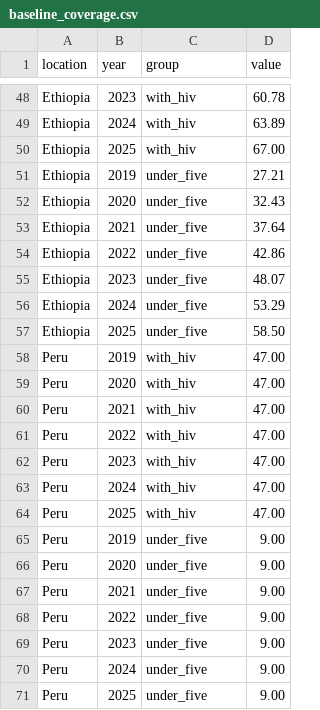
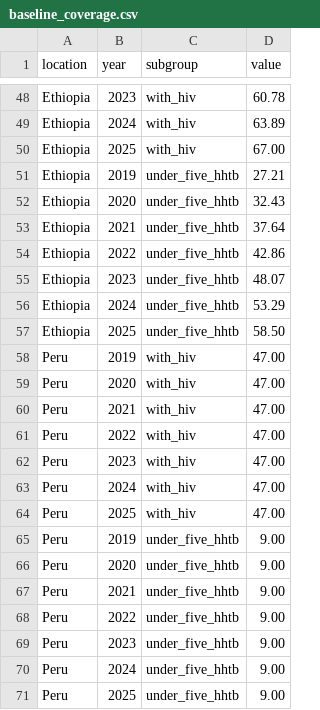
Before and after one commit to ihmeuw/vivarium_csu_ltbi, a CSV file: src/vivarium_csu_ltbi/data/baseline_coverage.csv, drawn as a sheet; only a part is shown, gaps mark what is left out; the diff covers the shown part only.

```diff
--- a/src/vivarium_csu_ltbi/data/baseline_coverage.csv
+++ b/src/vivarium_csu_ltbi/data/baseline_coverage.csv
@@ -1 +1 @@
-location,year,group,value
+location,year,subgroup,value
@@ -50,9 +50,9 @@ Ethiopia,2024,with_hiv,63.89
 Ethiopia,2025,with_hiv,67.00
-Ethiopia,2019,under_five,27.21
-Ethiopia,2020,under_five,32.43
-Ethiopia,2021,under_five,37.64
-Ethiopia,2022,under_five,42.86
-Ethiopia,2023,under_five,48.07
-Ethiopia,2024,under_five,53.29
-Ethiopia,2025,under_five,58.50
+Ethiopia,2019,under_five_hhtb,27.21
+Ethiopia,2020,under_five_hhtb,32.43
+Ethiopia,2021,under_five_hhtb,37.64
+Ethiopia,2022,under_five_hhtb,42.86
+Ethiopia,2023,under_five_hhtb,48.07
+Ethiopia,2024,under_five_hhtb,53.29
+Ethiopia,2025,under_five_hhtb,58.50
 Peru,2019,with_hiv,47.00
@@ -64,8 +64,8 @@ Peru,2024,with_hiv,47.00
 Peru,2025,with_hiv,47.00
-Peru,2019,under_five,9.00
-Peru,2020,under_five,9.00
-Peru,2021,under_five,9.00
-Peru,2022,under_five,9.00
-Peru,2023,under_five,9.00
-Peru,2024,under_five,9.00
-Peru,2025,under_five,9.00
+Peru,2019,under_five_hhtb,9.00
+Peru,2020,under_five_hhtb,9.00
+Peru,2021,under_five_hhtb,9.00
+Peru,2022,under_five_hhtb,9.00
+Peru,2023,under_five_hhtb,9.00
+Peru,2024,under_five_hhtb,9.00
+Peru,2025,under_five_hhtb,9.00
```
Also changed, not shown: 21 edited cells elsewhere in this file, 1 other file.
